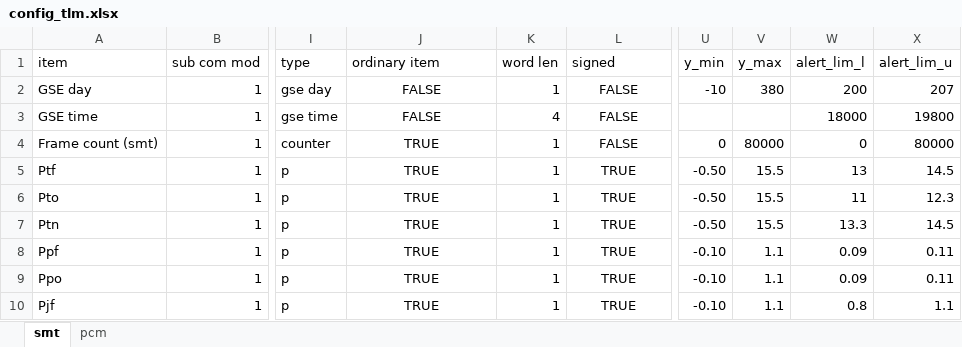
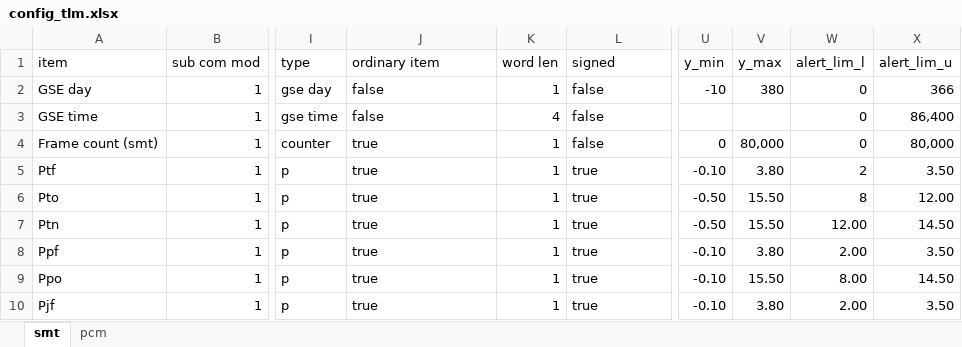
Before and after one commit to akirakawasaki/DES-QL, an Excel workbook: config_tlm.xlsx, sheet smt, drawn as a sheet; only a part is shown, gaps mark what is left out; values as stored, in another font and other column widths than the file's, no borders; the diff covers the shown part only; the diff names each change by its address in the sheet, - before the commit and + after, or states it on an @@ line.

```diff
--- a/config_tlm.xlsx (sheet smt)
+++ b/config_tlm.xlsx (sheet smt)
-J2:J3 (ordinary item): FALSE
+J2:J3 (ordinary item): false
-J2:J10 alignment: center
+J2:J10 alignment: left
-L2:L4 (signed): FALSE
+L2:L4 (signed): false
-L2:L10 alignment: center
+L2:L10 alignment: left
-W2 (alert_lim_l): 200
+W2 (alert_lim_l): 0
-X2 (alert_lim_u): 207
+X2 (alert_lim_u): 366
-W3 (alert_lim_l): 18000
+W3 (alert_lim_l): 0
-X3 (alert_lim_u): 19800
+X3 (alert_lim_u): 86,400
-J4:J10 (ordinary item): TRUE
+J4:J10 (ordinary item): true
-V4 (y_max): 80000
+V4 (y_max): 80,000
-X4 (alert_lim_u): 80000
+X4 (alert_lim_u): 80,000
-L5:L10 (signed): TRUE
+L5:L10 (signed): true
-U5 (y_min): -0.50
+U5 (y_min): -0.10
-V5 (y_max): 15.5
+V5 (y_max): 3.80
-W5 (alert_lim_l): 13
+W5 (alert_lim_l): 2
-X5 (alert_lim_u): 14.5
+X5 (alert_lim_u): 3.50
-V6:V7 (y_max): 15.5
+V6:V7 (y_max): 15.50
-W6 (alert_lim_l): 11
+W6 (alert_lim_l): 8
-X6 (alert_lim_u): 12.3
+X6 (alert_lim_u): 12.00
-W7 (alert_lim_l): 13.3
+W7 (alert_lim_l): 12.00
-X7 (alert_lim_u): 14.5
+X7 (alert_lim_u): 14.50
-V8 (y_max): 1.1
+V8 (y_max): 3.80
-W8 (alert_lim_l): 0.09
+W8 (alert_lim_l): 2.00
-X8 (alert_lim_u): 0.11
+X8 (alert_lim_u): 3.50
-V9 (y_max): 1.1
+V9 (y_max): 15.50
-W9 (alert_lim_l): 0.09
+W9 (alert_lim_l): 8.00
-X9 (alert_lim_u): 0.11
+X9 (alert_lim_u): 14.50
-V10 (y_max): 1.1
+V10 (y_max): 3.80
-W10 (alert_lim_l): 0.8
+W10 (alert_lim_l): 2.00
-X10 (alert_lim_u): 1.1
+X10 (alert_lim_u): 3.50
```
Also changed, not shown: 281 edited cells and cell formats elsewhere in this sheet, sheet pcm, 2 other files.
